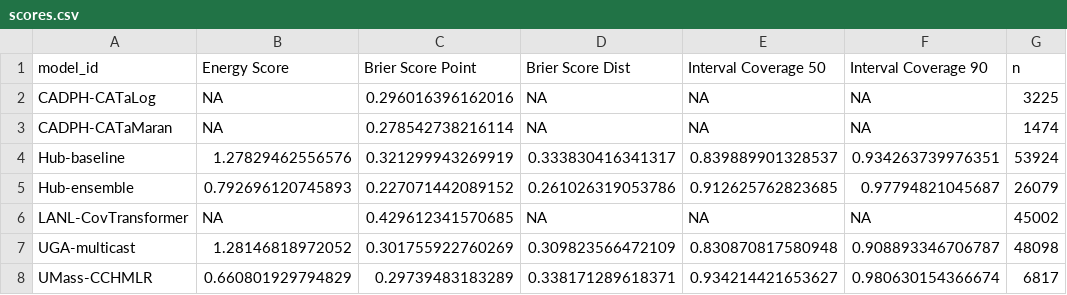
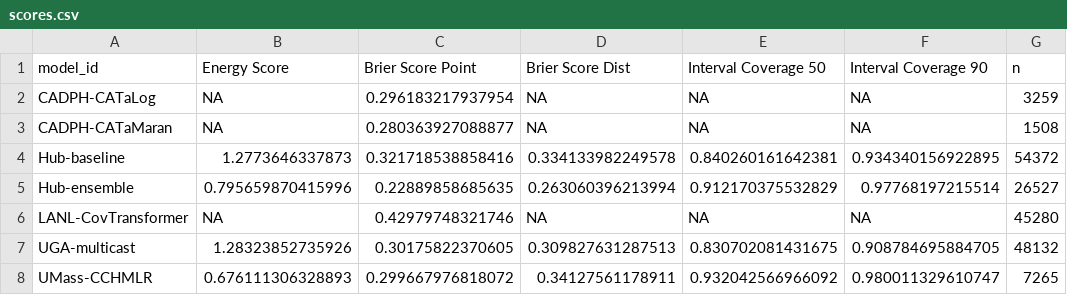
Before and after one commit to reichlab/variant-nowcast-hub-dashboard, a CSV file: scores/clade_prop/Overall/scores.csv, drawn as a sheet; only a part is shown; the diff covers the shown part only.

```diff
--- a/scores/clade_prop/Overall/scores.csv
+++ b/scores/clade_prop/Overall/scores.csv
@@ -1,8 +1,8 @@
 "model_id","Energy Score","Brier Score Point","Brier Score Dist","Interval Coverage 50","Interval Coverage 90","n"
-"CADPH-CATaLog",NA,0.296016396162016,NA,NA,NA,3225
-"CADPH-CATaMaran",NA,0.278542738216114,NA,NA,NA,1474
-"Hub-baseline",1.27829462556576,0.321299943269919,0.333830416341317,0.839889901328537,0.934263739976351,53924
-"Hub-ensemble",0.792696120745893,0.227071442089152,0.261026319053786,0.912625762823685,0.97794821045687,26079
-"LANL-CovTransformer",NA,0.429612341570685,NA,NA,NA,45002
-"UGA-multicast",1.28146818972052,0.301755922760269,0.309823566472109,0.830870817580948,0.908893346706787,48098
-"UMass-CCHMLR",0.660801929794829,0.29739483183289,0.338171289618371,0.934214421653627,0.980630154366674,6817
+"CADPH-CATaLog",NA,0.296183217937954,NA,NA,NA,3259
+"CADPH-CATaMaran",NA,0.280363927088877,NA,NA,NA,1508
+"Hub-baseline",1.2773646337873,0.321718538858416,0.334133982249578,0.840260161642381,0.934340156922895,54372
+"Hub-ensemble",0.795659870415996,0.22889858685635,0.263060396213994,0.912170375532829,0.97768197215514,26527
+"LANL-CovTransformer",NA,0.42979748321746,NA,NA,NA,45280
+"UGA-multicast",1.28323852735926,0.30175822370605,0.309827631287513,0.830702081431675,0.908784695884705,48132
+"UMass-CCHMLR",0.676111306328893,0.299667976818072,0.34127561178911,0.932042566966092,0.980011329610747,7265
```
Also changed, not shown: 18 edited cells elsewhere in this file, scores/clade_prop/Overall/horizon/scores.csv, scores/clade_prop/Overall/location/scores.csv, 2 other files.
